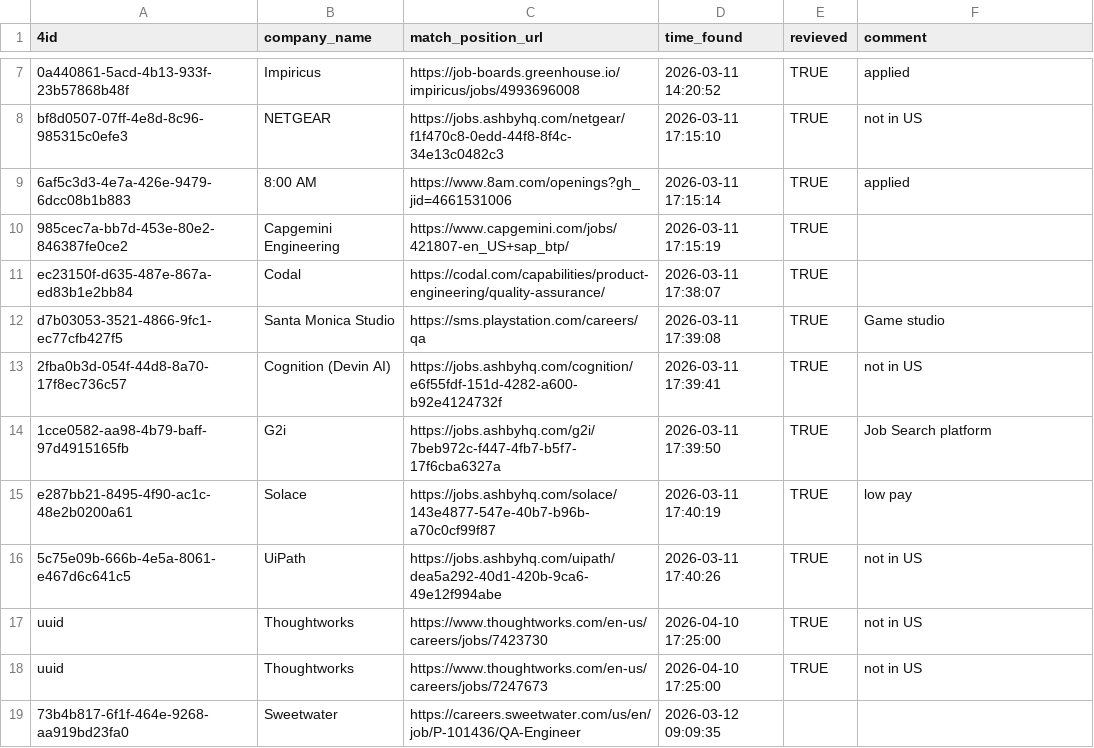
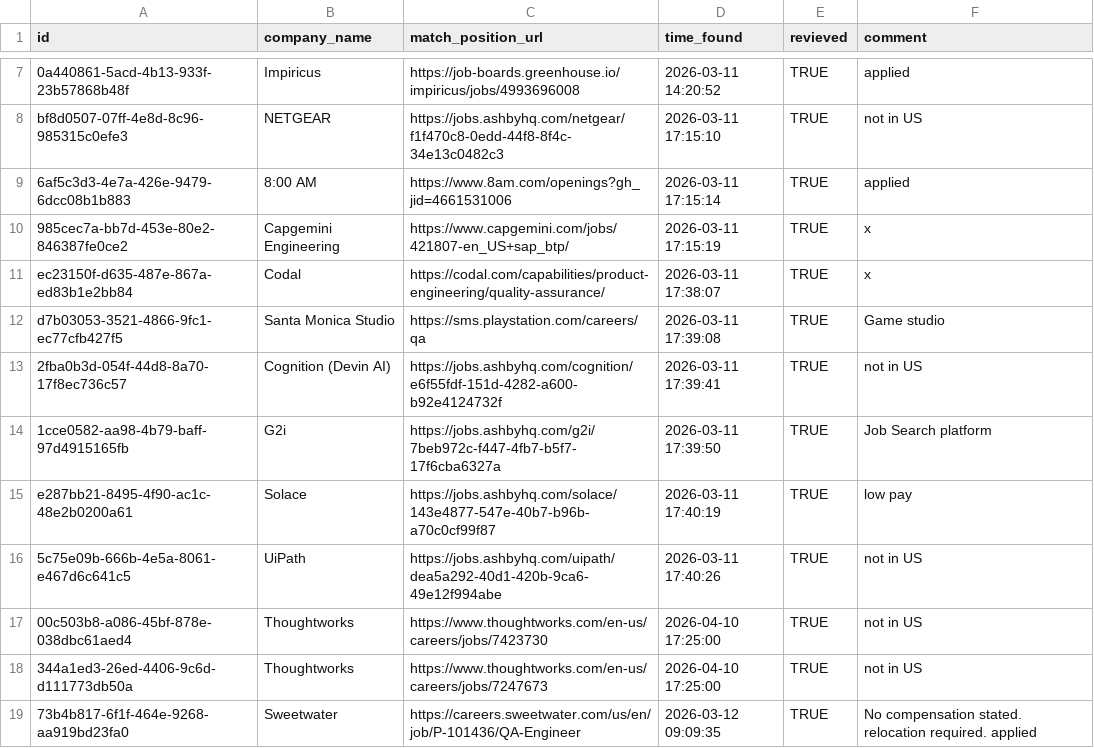
Before and after one commit to ukrainets/js, a CSV file: output_data/match.csv, drawn as a sheet; only a part is shown, gaps mark what is left out; the diff names each change by its address in the sheet, - before the commit and + after, or states it on an @@ line.

Commit message:
output file update

```diff
--- a/output_data/match.csv
+++ b/output_data/match.csv
-A1: 4id
+A1: id
-F10:F11 (comment): (empty)
+F10:F11 (comment): x
-A17 (id): uuid
+A17 (id): 00c503b8-a086-45bf-878e-038dbc61aed4
-A18 (id): uuid
+A18 (id): 344a1ed3-26ed-4406-9c6d-d111773db50a
-E19 (revieved): (empty)
+E19 (revieved): TRUE
-F19 (comment): (empty)
+F19 (comment): No compensation stated. relocation required. applied
```
